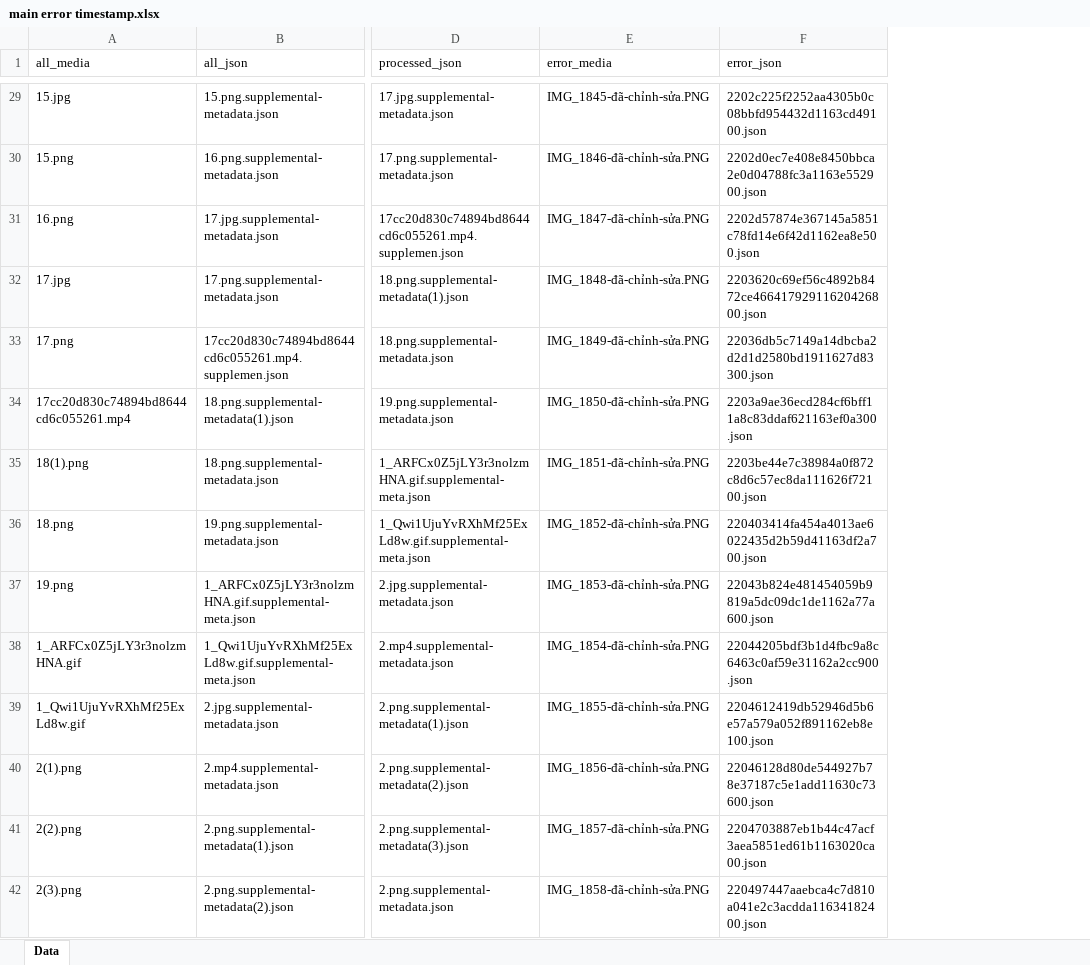
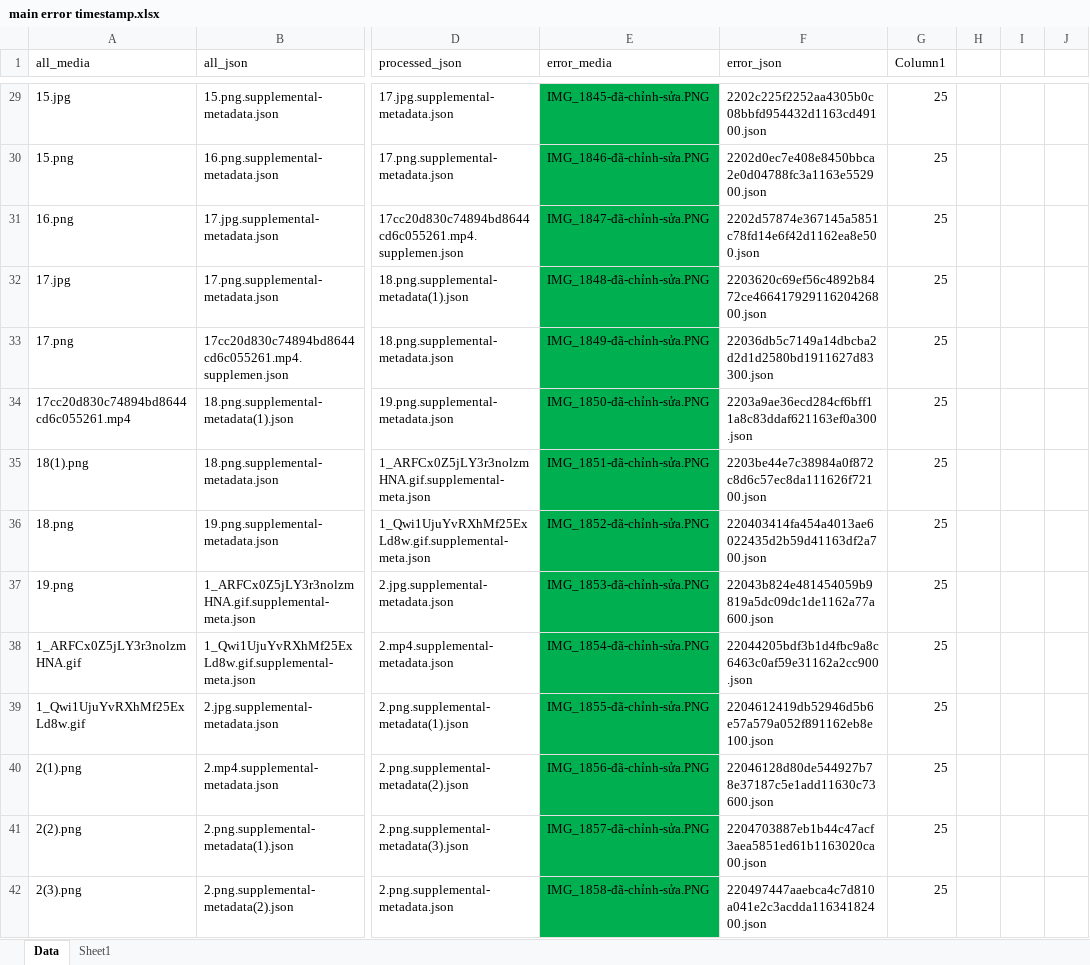
Before and after one commit to duckhanh404/google-takeout-fixer, an Excel workbook: main error timestamp.xlsx, sheet Data, drawn as a sheet; only a part is shown, gaps mark what is left out; values as stored, in another font and other column widths than the file's, no borders; table styles not drawn; the diff covers the shown part only; the diff names each change by its address in the sheet, - before the commit and + after, or states it on an @@ line.

```diff
--- a/main error timestamp.xlsx (sheet Data)
+++ b/main error timestamp.xlsx (sheet Data)
+sheet tab: Sheet1
+column G (Column1), rows 29-42: all 25
+column H, empty
+column I, empty
+column J, empty
-E29:E42 fill: none
+E29:E42 fill: #00B050
```
Also changed, not shown: 1 added row and cell formats elsewhere in this sheet, 6 other files.
